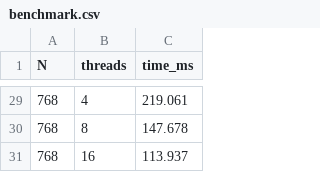
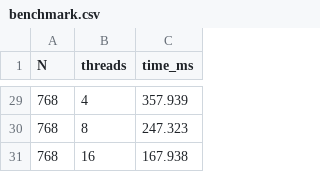
Before and after one commit to BLXCKBXXST/programming-labs, a CSV file: lab-16/grade-4/benchmark.csv, drawn as a sheet; only a part is shown, gaps mark what is left out; the diff covers the shown part only.

```diff
--- a/lab-16/grade-4/benchmark.csv
+++ b/lab-16/grade-4/benchmark.csv
@@ -29,3 +29,3 @@ N,threads,time_ms
-768,4,219.061
-768,8,147.678
-768,16,113.937
+768,4,357.939
+768,8,247.323
+768,16,167.938
```
Also changed, not shown: 27 edited cells elsewhere in this file, 5 other files.
